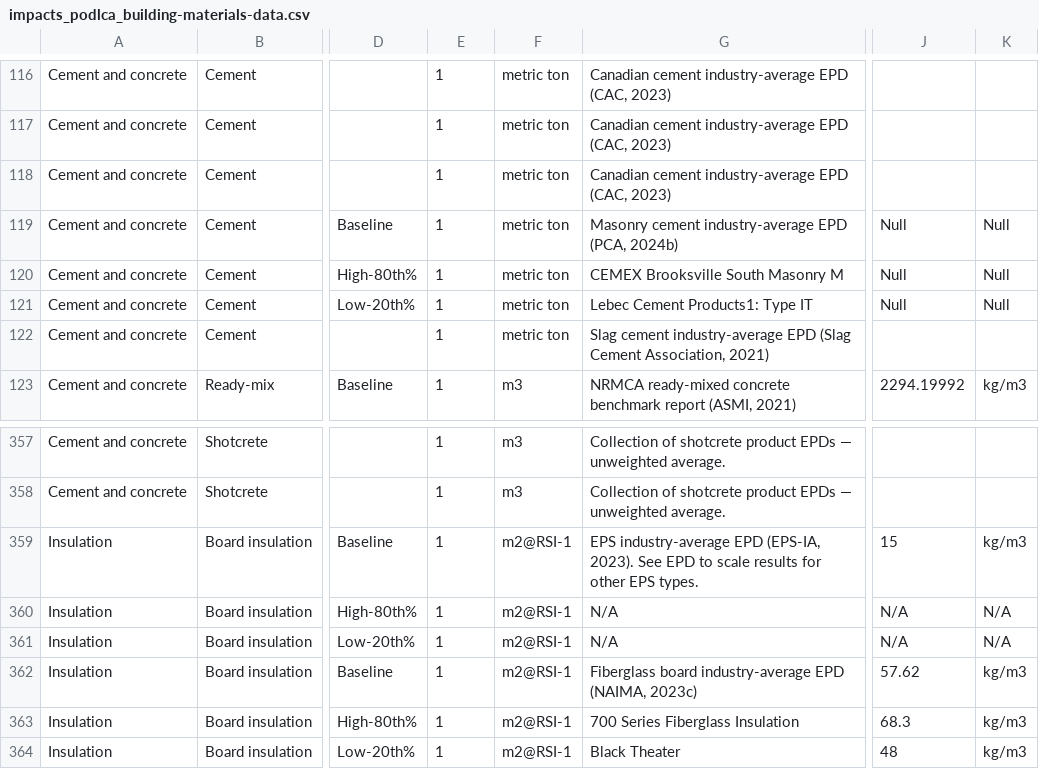
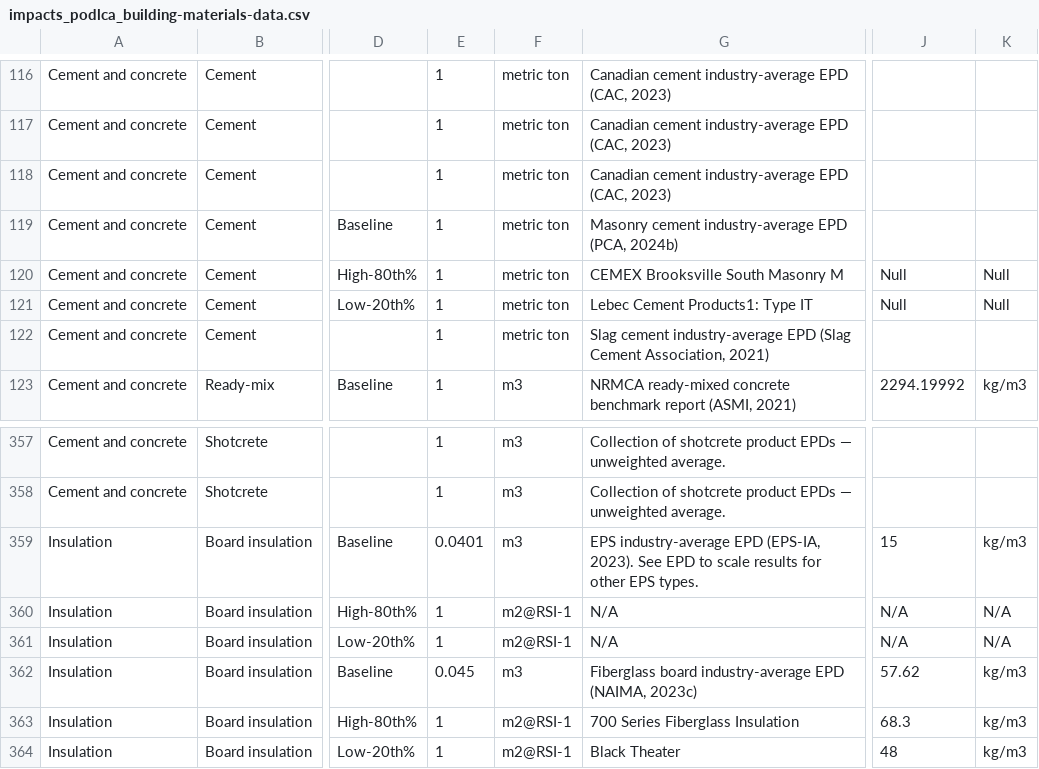
Before and after one commit to POD-LCA/pod_lca, a CSV file: data/impacts_podlca_building-materials-data.csv, drawn as a sheet; only a part is shown, gaps mark what is left out; the diff names each change by its address in the sheet, - before the commit and + after, or states it on an @@ line.

Commit message:
- added unit handling in inventory update - template model roof enclosure added - in Building.from_template_model, building _data dictionary converted to kwargs - updated Material methods to safely manage missing data - working building residential and commercial scripts moved to examples - residential template model data updated/added

```diff
--- a/data/impacts_podlca_building-materials-data.csv
+++ b/data/impacts_podlca_building-materials-data.csv
-J119: Null
+J119: (empty)
-K119: Null
+K119: (empty)
-E359: 1
+E359: 0.0401
-F359: m2@RSI-1
+F359: m3
-E362: 1
+E362: 0.045
-F362: m2@RSI-1
+F362: m3
```
Also changed, not shown: data/template-model_residential_doe-prototype.csv, data/template-model_residential_opaque-enclosure-doe-prototype.csv, 14 other files.
